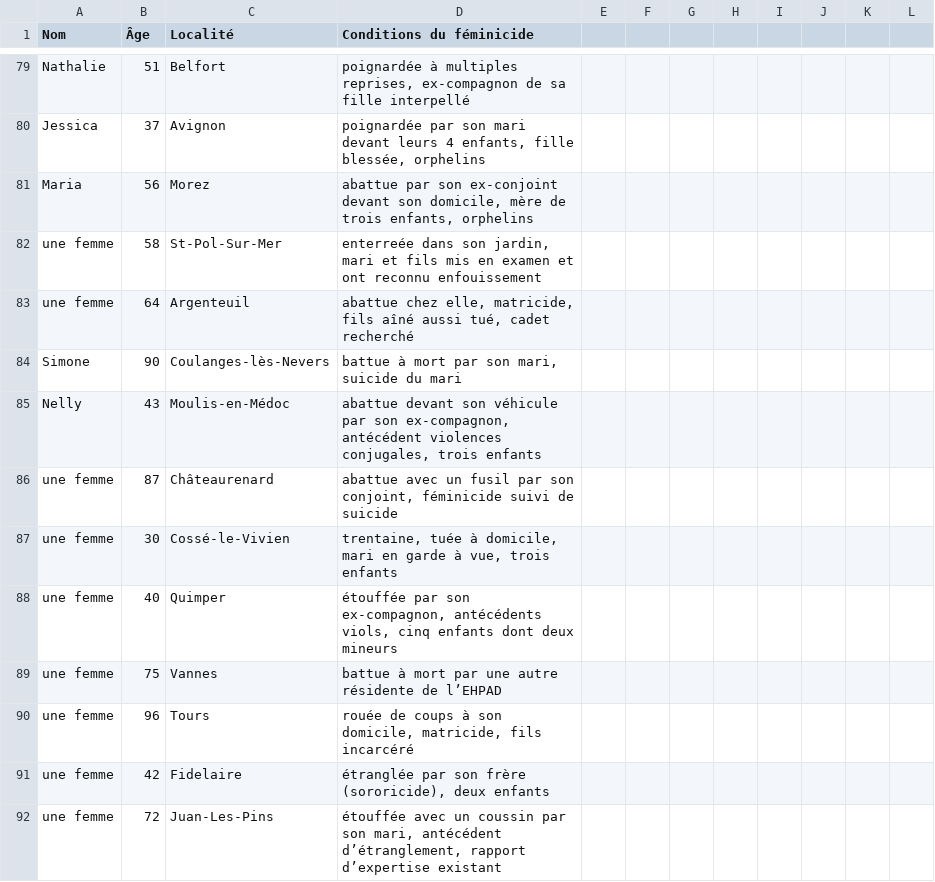
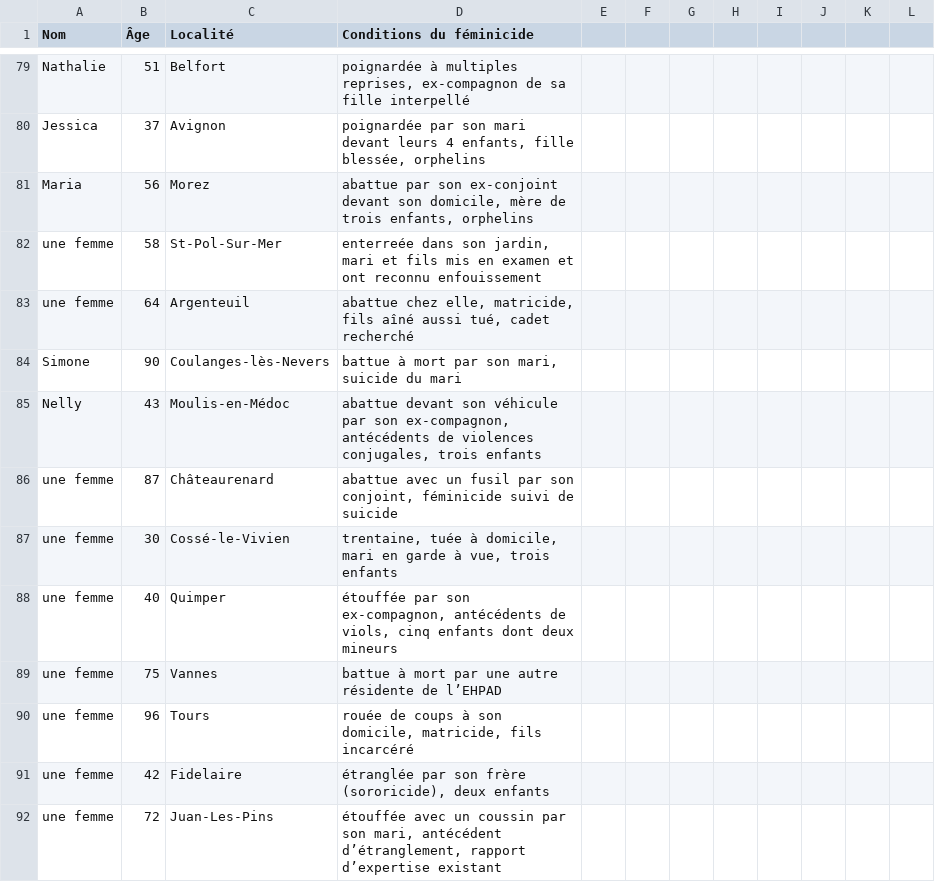
Before and after one commit to david-guia/avant-noel, a CSV file: femmages.csv, drawn as a sheet; only a part is shown, gaps mark what is left out; the diff covers the shown part only.

```diff
--- a/femmages.csv
+++ b/femmages.csv
@@ -84,6 +84,6 @@
 "Simone","90","Coulanges-lès-Nevers","battue à mort par son mari, suicide du mari"
-"Nelly","43","Moulis-en-Médoc","abattue devant son véhicule par son ex-compagnon, antécédent violences conjugales, trois enfants"
+"Nelly","43","Moulis-en-Médoc","abattue devant son véhicule par son ex-compagnon, antécédents de violences conjugales, trois enfants"
 "une femme","87","Châteaurenard","abattue avec un fusil par son conjoint, féminicide suivi de suicide"
 "une femme","30","Cossé-le-Vivien","trentaine, tuée à domicile, mari en garde à vue, trois enfants"
-"une femme","40","Quimper","étouffée par son ex-compagnon, antécédents viols, cinq enfants dont deux mineurs"
+"une femme","40","Quimper","étouffée par son ex-compagnon, antécédents de viols, cinq enfants dont deux mineurs"
 "une femme","75","Vannes","battue à mort par une autre résidente de l’EHPAD"
```
Also changed, not shown: 1 added row, 1 removed row and 5 edited cells elsewhere in this file, 7 other files.
